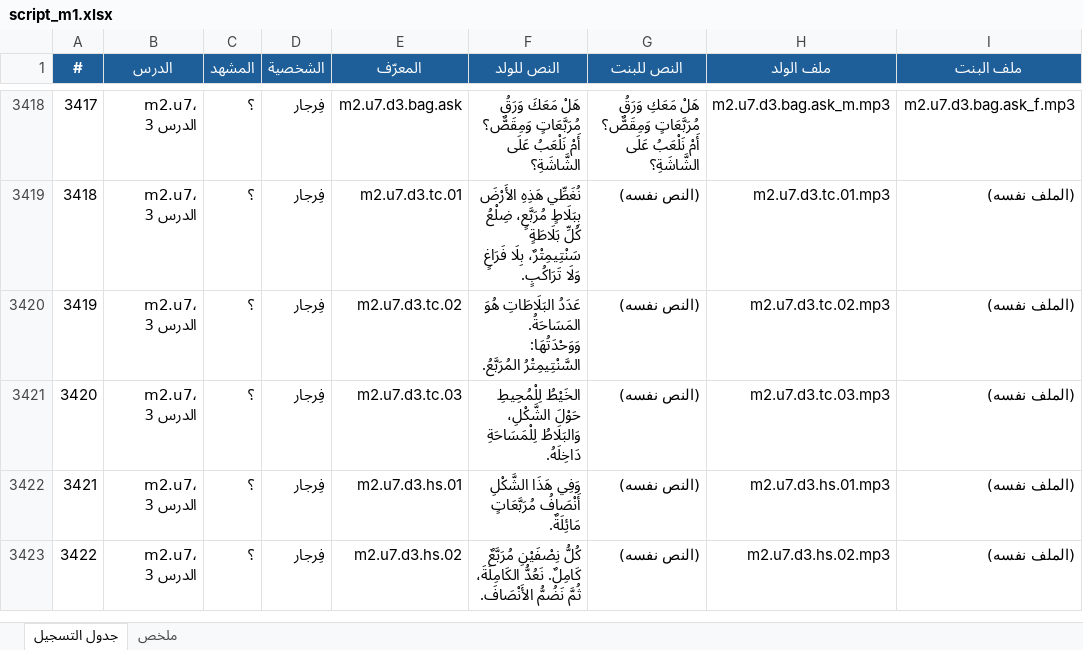
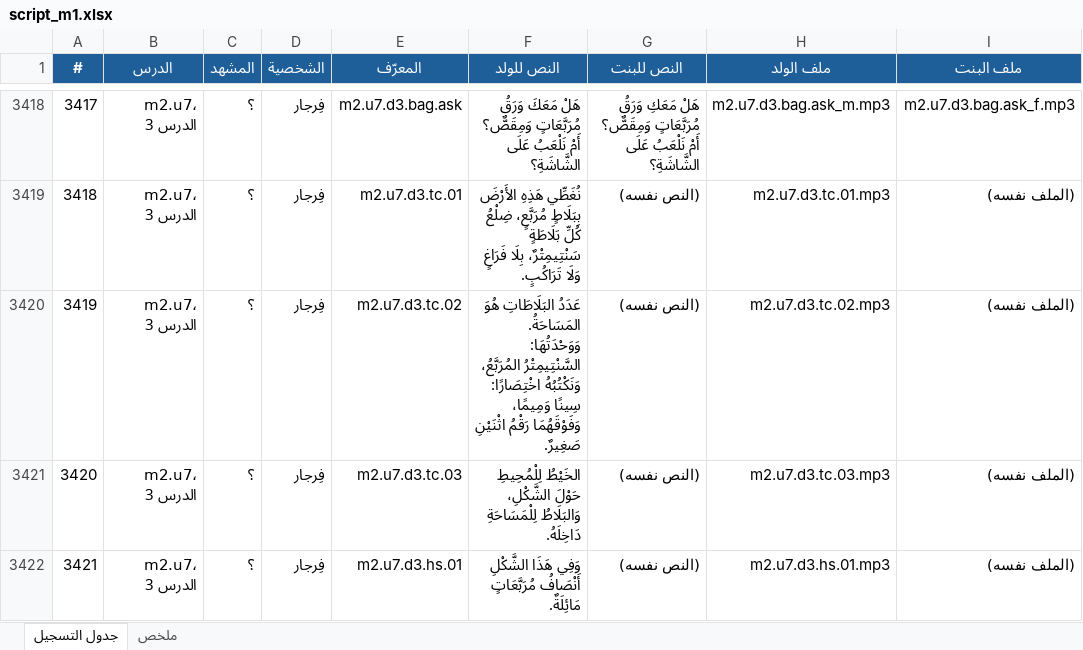
Before and after one commit to waha-math/waha-math, an Excel workbook: dist/script_m1.xlsx, sheet جدول التسجيل, drawn as a sheet; only a part is shown, gaps mark what is left out; the shorter side is filled out with more unchanged rows; values as stored, in another font and other column widths than the file's, no borders; the diff names each change by its address in the sheet, - before the commit and + after, or states it on an @@ line.

```diff
--- a/dist/script_m1.xlsx (sheet جدول التسجيل)
+++ b/dist/script_m1.xlsx (sheet جدول التسجيل)
-F3420 (النص للولد): …وَوَحْدَتُهَا: السَّنْتِيمِتْرُ المُرَبَّعُ.
+F3420 (النص للولد): …وَوَحْدَتُهَا: السَّنْتِيمِتْرُ المُرَبَّعُ، وَنَكْتُبُهُ اخْتِصَارًا: سِينًا وَمِيمًا، وَفَوْقَهُمَا رَقْمُ اثْنَيْنِ صَغِيرٌ.
```
Also changed, not shown: 14 other files.
